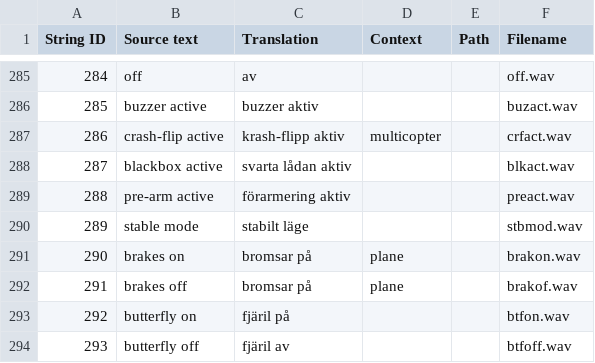
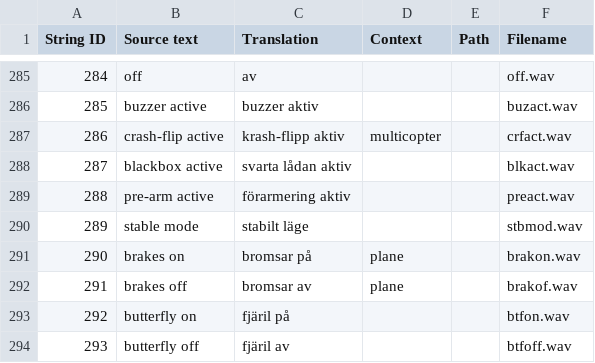
Before and after one commit to EdgeTX/edgetx-sdcard-sounds, a CSV file: voices/sv-SE.csv, drawn as a sheet; only a part is shown, gaps mark what is left out.

Commit message:
Translation for "brakes off" corrected

```diff
--- a/voices/sv-SE.csv
+++ b/voices/sv-SE.csv
@@ -291,3 +291,3 @@
 "290","brakes on","bromsar på","plane","","brakon.wav"
-"291","brakes off","bromsar på","plane","","brakof.wav"
+"291","brakes off","bromsar av","plane","","brakof.wav"
 "292","butterfly on","fjäril på","","","btfon.wav"
```
